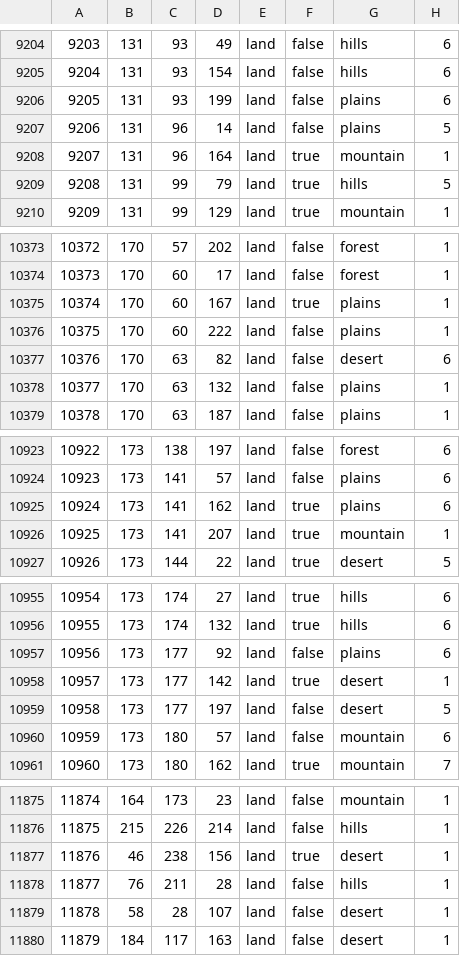
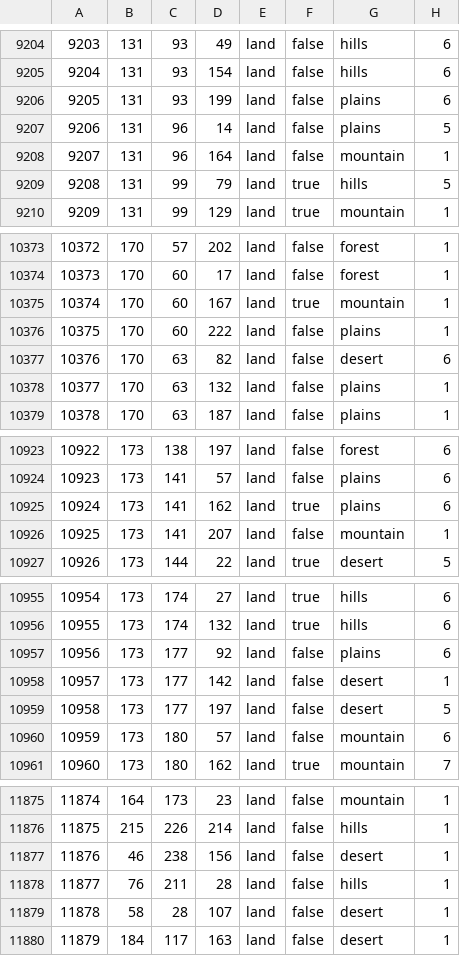
Before and after one commit to LuciferHorst/TemporaryHFU, a CSV file: map/definition.csv, drawn as a sheet; only a part is shown, gaps mark what is left out; the diff covers the shown part only.

```diff
--- a/map/definition.csv
+++ b/map/definition.csv
@@ -9207,3 +9207,3 @@
 9206;131;96;14;land;false;plains;5
-9207;131;96;164;land;true;mountain;1
+9207;131;96;164;land;false;mountain;1
 9208;131;99;79;land;true;hills;5
@@ -10374,3 +10374,3 @@
 10373;170;60;17;land;false;forest;1
-10374;170;60;167;land;true;plains;1
+10374;170;60;167;land;true;mountain;1
 10375;170;60;222;land;false;plains;1
@@ -10925,3 +10925,3 @@
 10924;173;141;162;land;true;plains;6
-10925;173;141;207;land;true;mountain;1
+10925;173;141;207;land;false;mountain;1
 10926;173;144;22;land;true;desert;5
@@ -10957,3 +10957,3 @@
 10956;173;177;92;land;false;plains;6
-10957;173;177;142;land;true;desert;1
+10957;173;177;142;land;false;desert;1
 10958;173;177;197;land;false;desert;5
@@ -11876,3 +11876,3 @@
 11875;215;226;214;land;false;hills;1
-11876;46;238;156;land;true;desert;1
+11876;46;238;156;land;false;desert;1
 11877;76;211;28;land;false;hills;1
```
Also changed, not shown: 5 edited cells elsewhere in this file, 9 other files.
